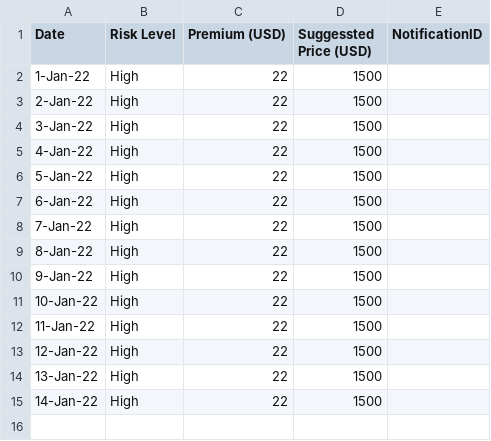
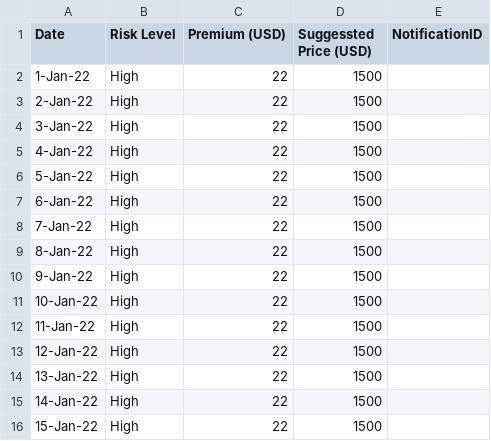
Before and after one commit to FarzadAzima/no-south, a CSV file: no-south-2022-pricing.csv, drawn as a sheet; the diff names each change by its address in the sheet, - before the commit and + after, or states it on an @@ line.

Commit message:
15-Jan-22,High,22,1500,

```diff
--- a/no-south-2022-pricing.csv
+++ b/no-south-2022-pricing.csv
+row 16: 15-Jan-22 | High | 22 | 1500
```
